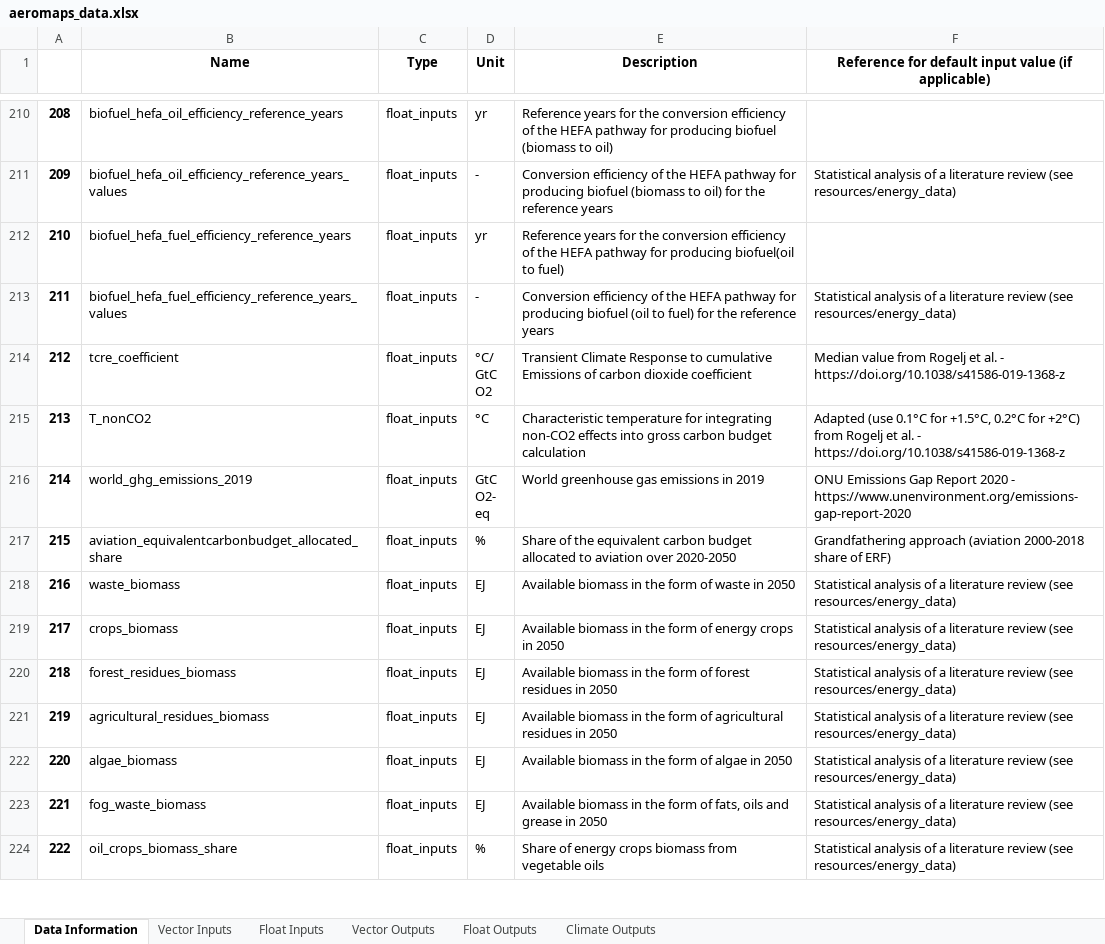
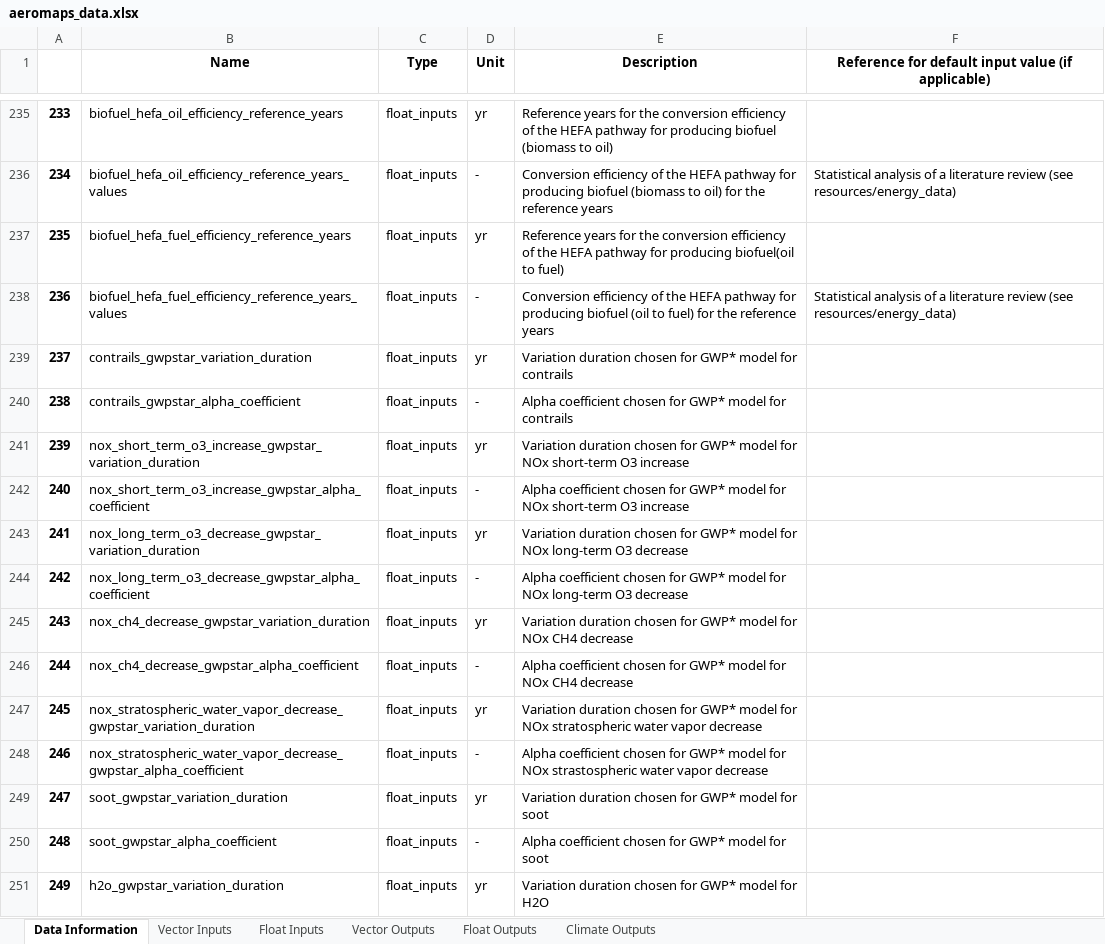
Before and after one commit to AeroMAPS/AeroMAPS, an Excel workbook: aeromaps/notebooks/aeromaps_data.xlsx, sheet Data Information, drawn as a sheet; only a part is shown, gaps mark what is left out; the shorter side is filled out with more unchanged rows; values as stored, in another font and other column widths than the file's, no borders; 1 other sheet too large or unreadable and not compared; the diff covers the shown part only; the diff names each change by its address in the sheet, - before the commit and + after, or states it on an @@ line.

```diff
--- a/aeromaps/notebooks/aeromaps_data.xlsx (sheet Data Information)
+++ b/aeromaps/notebooks/aeromaps_data.xlsx (sheet Data Information)
@@ column A renumbered between rows 53 and 794 @@
+row 239: 237 | contrails_gwpstar_variation_duration | float_inputs | yr | Variation duration chosen for GWP* model for contrails
+row 240: 238 | contrails_gwpstar_alpha_coefficient | float_inputs | - | Alpha coefficient chosen for GWP* model for contrails
+row 241: 239 | nox_short_term_o3_increase_gwpstar_variation_duration | float_inputs | yr | Variation duration chosen for GWP* model for NOx short-term O3 increase
+row 242: 240 | nox_short_term_o3_increase_gwpstar_alpha_coefficient | float_inputs | - | Alpha coefficient chosen for GWP* model for NOx short-term O3 increase
+row 243: 241 | nox_long_term_o3_decrease_gwpstar_variation_duration | float_inputs | yr | Variation duration chosen for GWP* model for NOx long-term O3 decrease
+row 244: 242 | nox_long_term_o3_decrease_gwpstar_alpha_coefficient | float_inputs | - | Alpha coefficient chosen for GWP* model for NOx long-term O3 decrease
+row 245: 243 | nox_ch4_decrease_gwpstar_variation_duration | float_inputs | yr | Variation duration chosen for GWP* model for NOx CH4 decrease
+row 246: 244 | nox_ch4_decrease_gwpstar_alpha_coefficient | float_inputs | - | Alpha coefficient chosen for GWP* model for NOx CH4 decrease
+row 247: 245 | nox_stratospheric_water_vapor_decrease_gwpstar_variation_duration | float_inputs | yr | Variation duration chosen for GWP* model for NOx stratospheric water vapor decrease
+row 248: 246 | nox_stratospheric_water_vapor_decrease_gwpstar_alpha_coefficient | float_inputs | - | Alpha coefficient chosen for GWP* model for NOx strastospheric water vapor decrease
+row 249: 247 | soot_gwpstar_variation_duration | float_inputs | yr | Variation duration chosen for GWP* model for soot
+row 250: 248 | soot_gwpstar_alpha_coefficient | float_inputs | - | Alpha coefficient chosen for GWP* model for soot
+row 251: 249 | h2o_gwpstar_variation_duration | float_inputs | yr | Variation duration chosen for GWP* model for H2O
```
Also changed, not shown: 61 added rows, 11 removed rows, 5 moved rows and 13 edited cells elsewhere in this sheet, sheet Climate Outputs, sheet Float Inputs, sheet Float Outputs, 4 other files.
